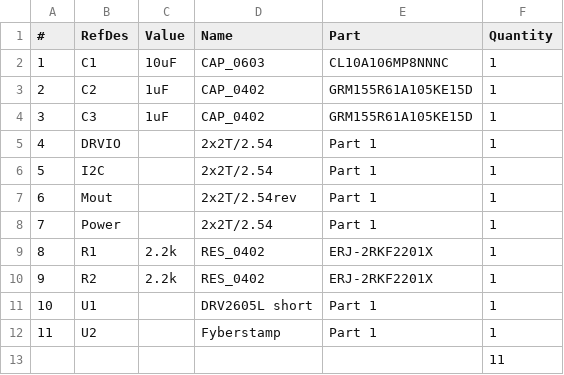
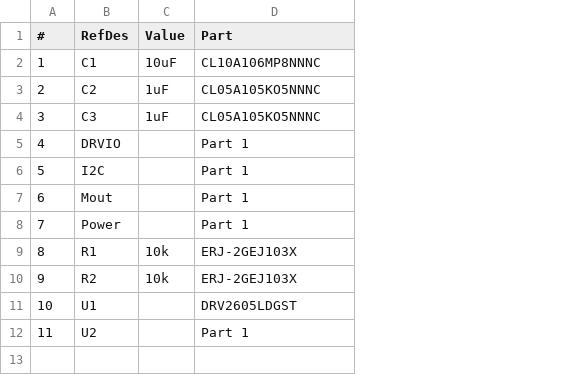
Before and after one commit to FyberLabs/FlexModule, a CSV file: haptic/LRA/DRV2605L/bom/DRV2605L.csv, drawn as a sheet; removed rows and columns are numbered as before the commit, all else as after; the diff names each change by its address in the sheet, - before the commit and + after, or states it on an @@ line.

```diff
--- a/haptic/LRA/DRV2605L/bom/DRV2605L.csv
+++ b/haptic/LRA/DRV2605L/bom/DRV2605L.csv
-column D (Name), rows 2-12: CAP_0603 | CAP_0402 | CAP_0402 | 2x2T/2.54 | 2x2T/2.54 | 2x2T/2.54rev | 2x2T/2.54 | RES_0402 | RES_0402 | DRV2605L short | Fyberstamp
-column F (Quantity), rows 2-12: all 1
-D3:D4 (Part): GRM155R61A105KE15D
+D3:D4 (Part): CL05A105KO5NNNC
-C9:C10 (Value): 2.2k
+C9:C10 (Value): 10k
-D9:D10 (Part): ERJ-2RKF2201X
+D9:D10 (Part): ERJ-2GEJ103X
-D11 (Part): Part 1
+D11 (Part): DRV2605LDGST
-row 13:  |  |  |  |  | 11
```
Also changed, not shown: 3 other files.
